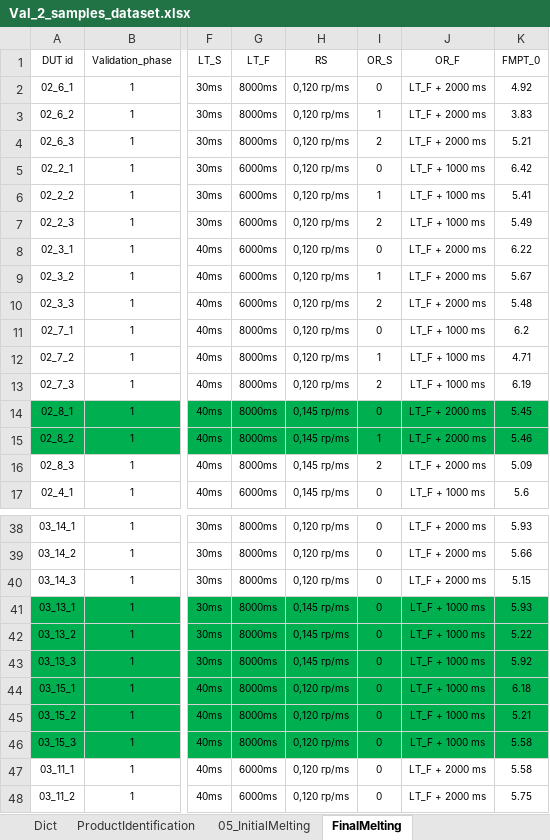
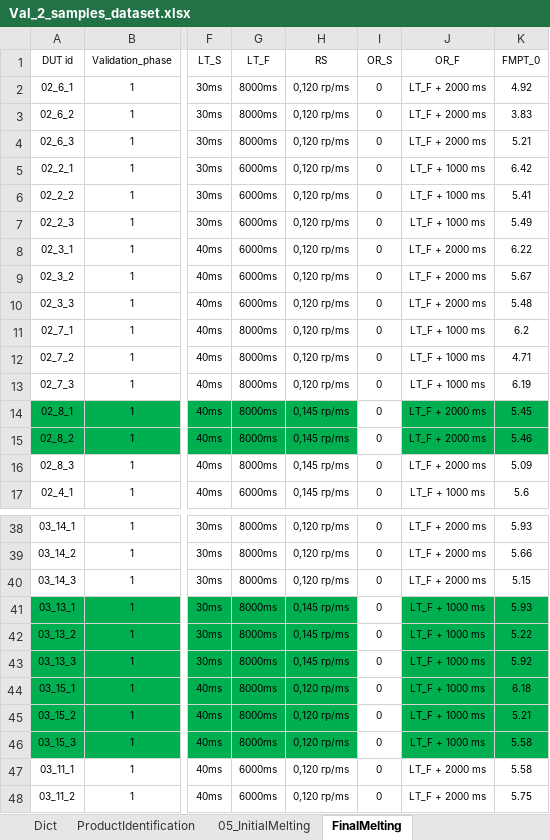
Before and after one commit to srovego/lzm-validation, an Excel workbook: 99_Other/Dataset/Val_2_samples_dataset.xlsx, sheet FinalMelting, drawn as a sheet; only a part is shown, gaps mark what is left out; values as stored, in another font and other column widths than the file's, no borders; the diff names each change by its address in the sheet, - before the commit and + after, or states it on an @@ line.

```diff
--- a/99_Other/Dataset/Val_2_samples_dataset.xlsx (sheet FinalMelting)
+++ b/99_Other/Dataset/Val_2_samples_dataset.xlsx (sheet FinalMelting)
-I3 (OR_S): 1
+I3 (OR_S): 0
-I4 (OR_S): 2
+I4 (OR_S): 0
-I6 (OR_S): 1
+I6 (OR_S): 0
-I7 (OR_S): 2
+I7 (OR_S): 0
-I9 (OR_S): 1
+I9 (OR_S): 0
-I10 (OR_S): 2
+I10 (OR_S): 0
-I12 (OR_S): 1
+I12 (OR_S): 0
-I13 (OR_S): 2
+I13 (OR_S): 0
-I14:I15 fill: #00B050
+I14:I15 fill: none
-I15 (OR_S): 1
+I15 (OR_S): 0
-I16 (OR_S): 2
+I16 (OR_S): 0
-I41:I46 fill: #00B050
+I41:I46 fill: none
```
Also changed, not shown: 30_OQ/30_TestReports/Val_2 OQ Test report Filler.xlsm, 2 other files.
